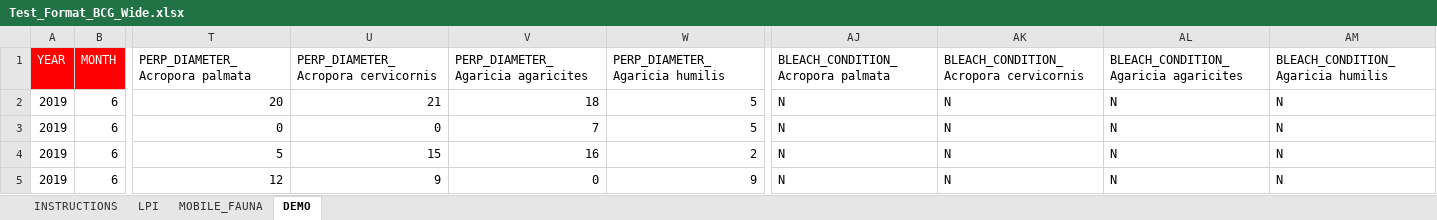
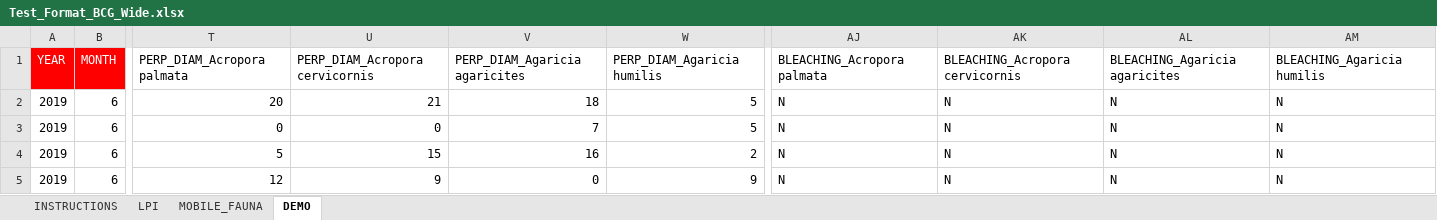
Before and after one commit to arturoSP/BCG.PR.USVI, an Excel workbook: data/Test_Format_BCG_Wide.xlsx, sheet DEMO, drawn as a sheet; only a part is shown, gaps mark what is left out; values as stored, in another font and other column widths than the file's, no borders; the diff names each change by its address in the sheet, - before the commit and + after, or states it on an @@ line.

```diff
--- a/data/Test_Format_BCG_Wide.xlsx (sheet DEMO)
+++ b/data/Test_Format_BCG_Wide.xlsx (sheet DEMO)
-T1: PERP_DIAMETER_Acropora palmata
+T1: PERP_DIAM_Acropora palmata
-U1: PERP_DIAMETER_Acropora cervicornis
+U1: PERP_DIAM_Acropora cervicornis
-V1: PERP_DIAMETER_Agaricia agaricites
+V1: PERP_DIAM_Agaricia agaricites
-W1: PERP_DIAMETER_Agaricia humilis
+W1: PERP_DIAM_Agaricia humilis
-AJ1: BLEACH_CONDITION_Acropora palmata
+AJ1: BLEACHING_Acropora palmata
-AK1: BLEACH_CONDITION_Acropora cervicornis
+AK1: BLEACHING_Acropora cervicornis
-AL1: BLEACH_CONDITION_Agaricia agaricites
+AL1: BLEACHING_Agaricia agaricites
-AM1: BLEACH_CONDITION_Agaricia humilis
+AM1: BLEACHING_Agaricia humilis
```
Also changed, not shown: data/Benthic_1.xlsx, data/Benthic_2.xlsx, 13 other files.
